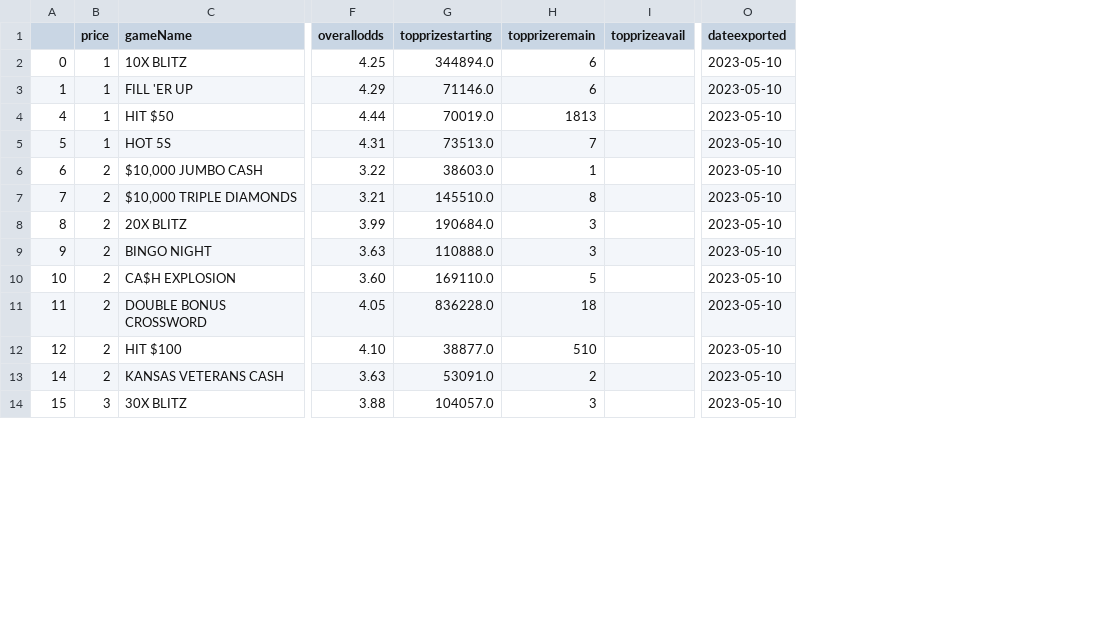
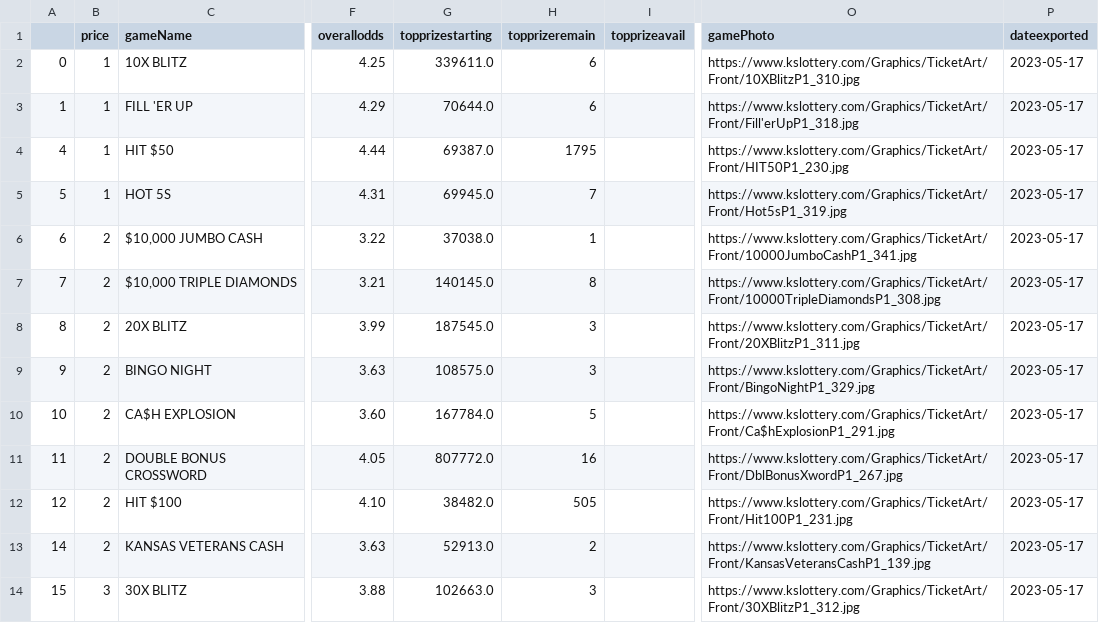
Before and after one commit to DarrenZastruga/scratchersdatapull, a CSV file: KSscratcherslist.csv, drawn as a sheet; only a part is shown, gaps mark what is left out; addresses are those after the commit; the diff covers the shown part only; the diff names each change by its address in the sheet, - before the commit and + after, or states it on an @@ line.

```diff
--- a/KSscratcherslist.csv
+++ b/KSscratcherslist.csv
+column O (gamePhoto), rows 2-14: https://www.kslottery.com/Graphics/TicketArt/Front/10XBlitzP1_310.jpg | https://www.kslottery.com/Graphics/TicketArt/Front/Fill'erUpP1_318.jpg | https://www.kslottery.com/Graphics/TicketArt/Front/HIT50P1_230.jpg | https://www.kslottery.com/Graphics/TicketArt/Front/Hot5sP1_319.jpg | https://www.kslottery.com/Graphics/TicketArt/Front/10000JumboCashP1_341.jpg | https://www.kslottery.com/Graphics/TicketArt/Front/10000TripleDiamondsP1_308.jpg | https://www.kslottery.com/Graphics/TicketArt/Front/20XBlitzP1_311.jpg | https://www.kslottery.com/Graphics/TicketArt/Front/BingoNightP1_329.jpg | https://www.kslottery.com/Graphics/TicketArt/Front/Ca$hExplosionP1_291.jpg | https://www.kslottery.com/Graphics/TicketArt/Front/DblBonusXwordP1_267.jpg | https://www.kslottery.com/Graphics/TicketArt/Front/Hit100P1_231.jpg | https://www.kslottery.com/Graphics/TicketArt/Front/KansasVeteransCashP1_139.jpg | https://www.kslottery.com/Graphics/TicketArt/Front/30XBlitzP1_312.jpg
-G2 (topprizestarting): 344894.0
+G2 (topprizestarting): 339611.0
-P2:P14 (dateexported): 2023-05-10
+P2:P14 (dateexported): 2023-05-17
-G3 (topprizestarting): 71146.0
+G3 (topprizestarting): 70644.0
-G4 (topprizestarting): 70019.0
+G4 (topprizestarting): 69387.0
-H4 (topprizeremain): 1813
+H4 (topprizeremain): 1795
-G5 (topprizestarting): 73513.0
+G5 (topprizestarting): 69945.0
-G6 (topprizestarting): 38603.0
+G6 (topprizestarting): 37038.0
-G7 (topprizestarting): 145510.0
+G7 (topprizestarting): 140145.0
-G8 (topprizestarting): 190684.0
+G8 (topprizestarting): 187545.0
-G9 (topprizestarting): 110888.0
+G9 (topprizestarting): 108575.0
-G10 (topprizestarting): 169110.0
+G10 (topprizestarting): 167784.0
-G11 (topprizestarting): 836228.0
+G11 (topprizestarting): 807772.0
-H11 (topprizeremain): 18
+H11 (topprizeremain): 16
-G12 (topprizestarting): 38877.0
+G12 (topprizestarting): 38482.0
-H12 (topprizeremain): 510
+H12 (topprizeremain): 505
-G13 (topprizestarting): 53091.0
+G13 (topprizestarting): 52913.0
-G14 (topprizestarting): 104057.0
+G14 (topprizestarting): 102663.0
```
Also changed, not shown: 3 added rows, 65 edited cells and row numbers in column A elsewhere in this file, KSscratchertables.csv, KStixlist.csv, 2 other files.
